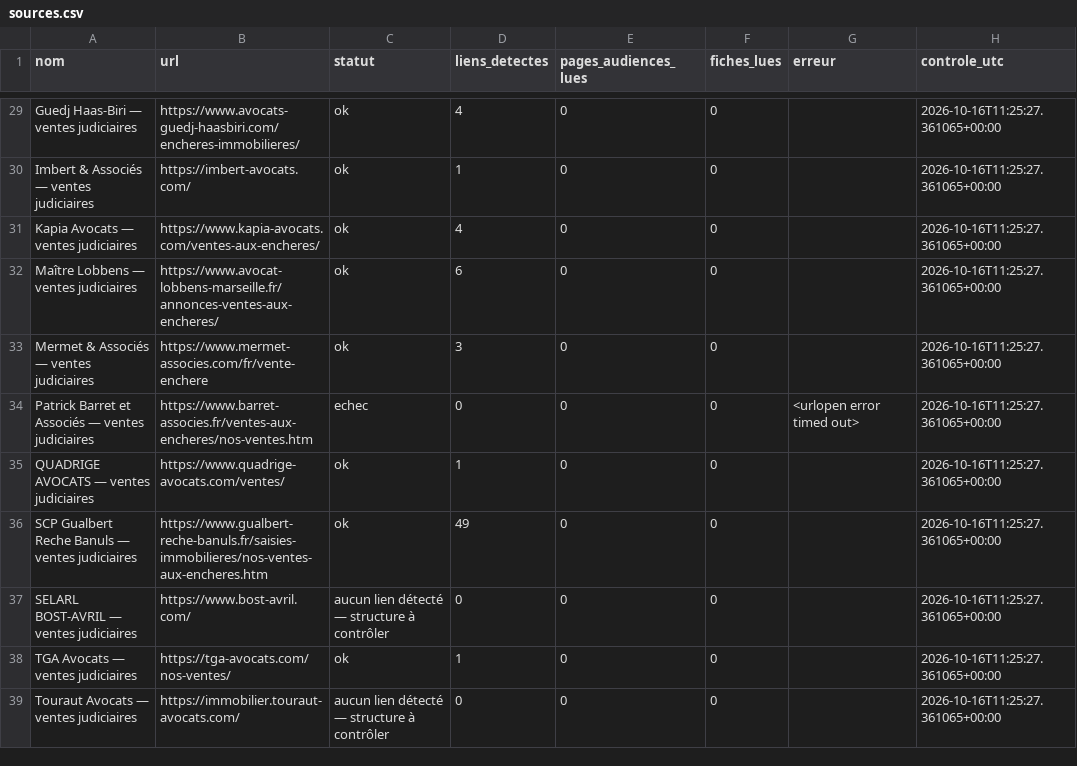
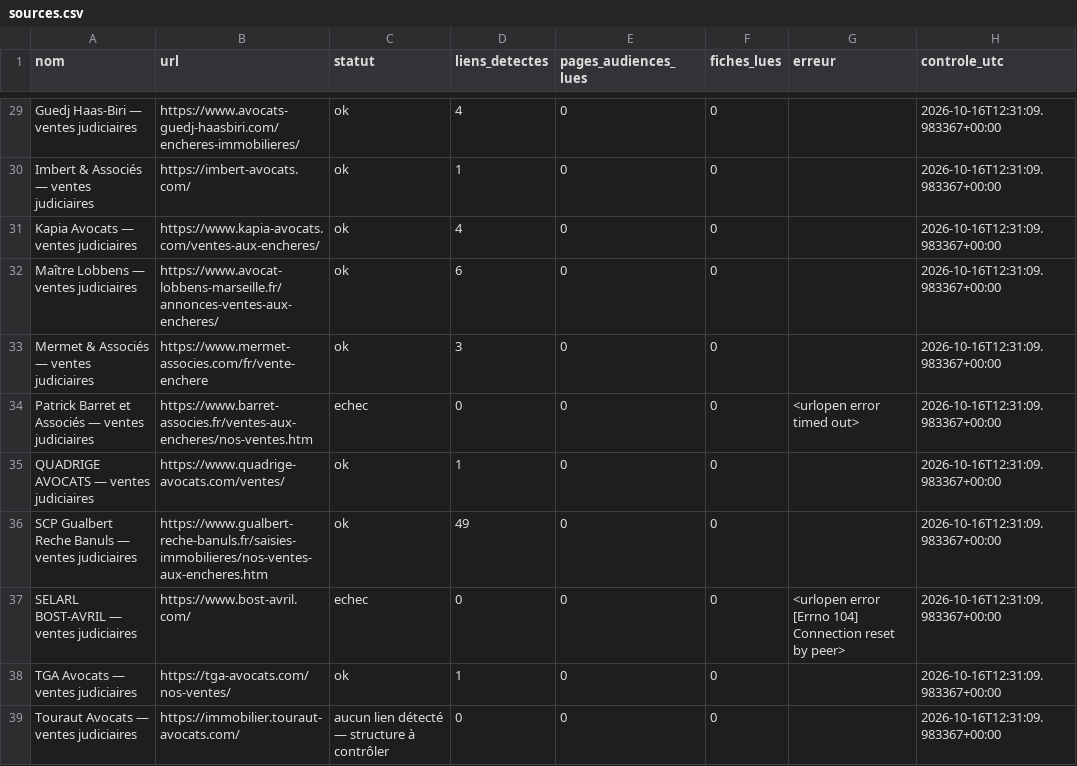
Before and after one commit to adjudications-france-monitor/adjudications-france-monitor, a CSV file: rapports/sources.csv, drawn as a sheet; only a part is shown, gaps mark what is left out; the diff covers the shown part only; the diff names each change by its address in the sheet, - before the commit and + after, or states it on an @@ line.

```diff
--- a/rapports/sources.csv
+++ b/rapports/sources.csv
-H29:H39 (controle_utc): 2026-10-16T11:25:27.361065+00:00
+H29:H39 (controle_utc): 2026-10-16T12:31:09.983367+00:00
-C37 (statut): aucun lien détecté — structure à contrôler
+C37 (statut): echec
-G37 (erreur): (empty)
+G37 (erreur): <urlopen error [Errno 104] Connection reset by peer>
```
Also changed, not shown: 33 edited cells elsewhere in this file, rapports/dernier.csv, 2 other files.
